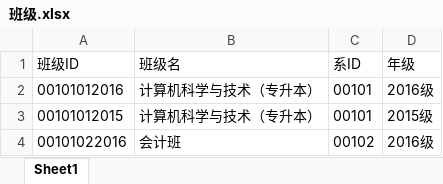
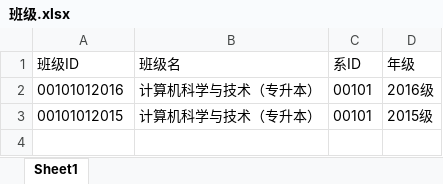
Before and after one commit to barnett1995/YMU-student-status-management, an Excel workbook: web/WebSite2/Excel/班级.xlsx, sheet Sheet1, drawn as a sheet; values as stored, in another font and other column widths than the file's, no borders; the diff names each change by its address in the sheet, - before the commit and + after, or states it on an @@ line.

```diff
--- a/web/WebSite2/Excel/班级.xlsx (sheet Sheet1)
+++ b/web/WebSite2/Excel/班级.xlsx (sheet Sheet1)
-row 4: 00101022016 | 会计班 | 00102 | 2016级
```
Also changed, not shown: web/WebSite2/Excel/学生.xlsx, web/WebSite2/Excel/班主任.xlsx, 23 other files.
